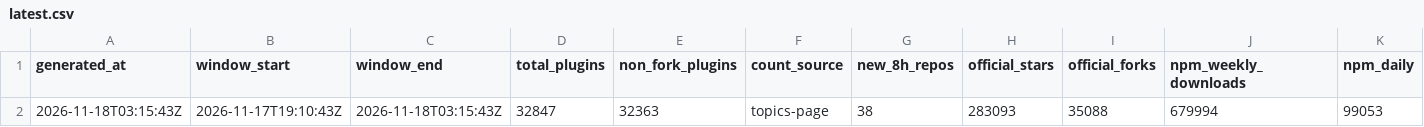
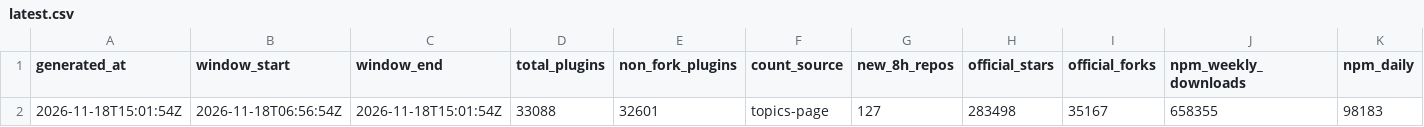
Before and after one commit to dsh-pulse/dsh-daily-pulse, a CSV file: reports/data/latest.csv, drawn as a sheet; only a part is shown; removed rows and columns are numbered as before the commit, all else as after; rows hold the shown columns only; the diff names each change by its address in the sheet, - before the commit and + after, or states it on an @@ line.

```diff
--- a/reports/data/latest.csv
+++ b/reports/data/latest.csv
-row 2: 2026-11-18T03:15:43Z | 2026-11-17T19:10:43Z | 2026-11-18T03:15:43Z | 32847 | 32363 | topics-page | 38 | 283093 | 35088 | 679994 | 99053
+row 2: 2026-11-18T15:01:54Z | 2026-11-18T06:56:54Z | 2026-11-18T15:01:54Z | 33088 | 32601 | topics-page | 127 | 283498 | 35167 | 658355 | 98183
```
Also changed, not shown: reports/data/active-board.csv, reports/data/category-boards.csv, 16 other files.
